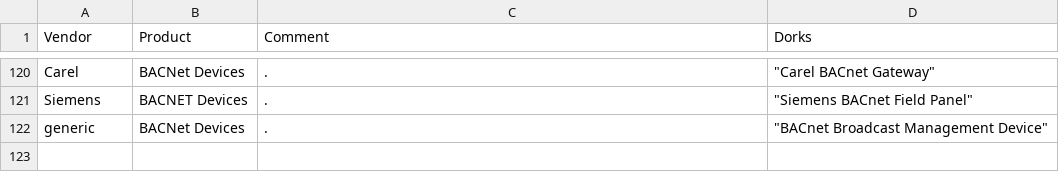
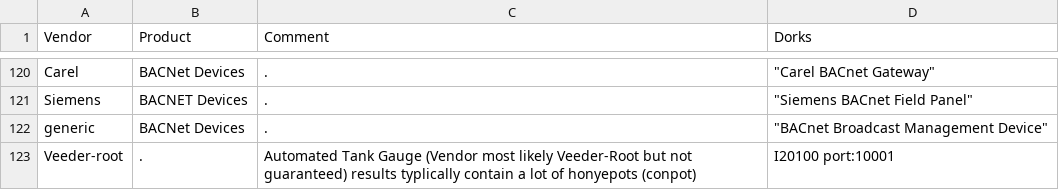
Before and after one commit to AustrianEnergyCERT/ICS_IoT_Shodan_Dorks, a CSV file: AEC_ICS_IOT_Shodan_dorks.CSV, drawn as a sheet; only a part is shown, gaps mark what is left out.

Commit message:
Update AEC_ICS_IOT_Shodan_dorks.CSV
added automated tank gauge dork

```diff
--- a/AEC_ICS_IOT_Shodan_dorks.CSV
+++ b/AEC_ICS_IOT_Shodan_dorks.CSV
@@ -122 +122,2 @@ Siemens;BACNET Devices;.;"""Siemens BACnet Field Panel"""
 generic;BACNet Devices;.;"""BACnet Broadcast Management Device"""
+Veeder-root;.;Automated Tank Gauge (Vendor most likely Veeder-Root but not guaranteed) results typlically contain a lot of honyepots (conpot);I20100 port:10001
```
